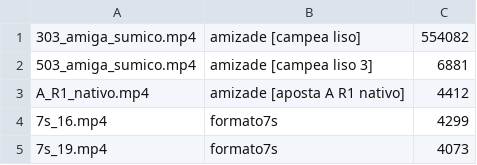
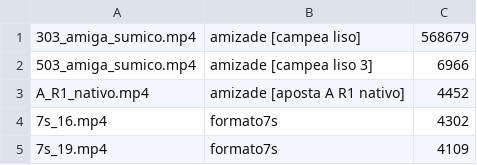
Before and after one commit to brindoapp/reels-teste, a TSV file: contas/leeleo/vencedores.tsv, drawn as a sheet.

```diff
--- a/contas/leeleo/vencedores.tsv
+++ b/contas/leeleo/vencedores.tsv
@@ -1,5 +1,5 @@
-303_amiga_sumico.mp4	amizade [campea liso]	554082
-503_amiga_sumico.mp4	amizade [campea liso 3]	6881
-A_R1_nativo.mp4	amizade [aposta A R1 nativo]	4412
-7s_16.mp4	formato7s	4299
-7s_19.mp4	formato7s	4073
+303_amiga_sumico.mp4	amizade [campea liso]	568679
+503_amiga_sumico.mp4	amizade [campea liso 3]	6966
+A_R1_nativo.mp4	amizade [aposta A R1 nativo]	4452
+7s_16.mp4	formato7s	4302
+7s_19.mp4	formato7s	4109
```
Also changed, not shown: contas/leeleo/radar.tsv, contas/leeleo/seguidores.tsv, 2 other files.
